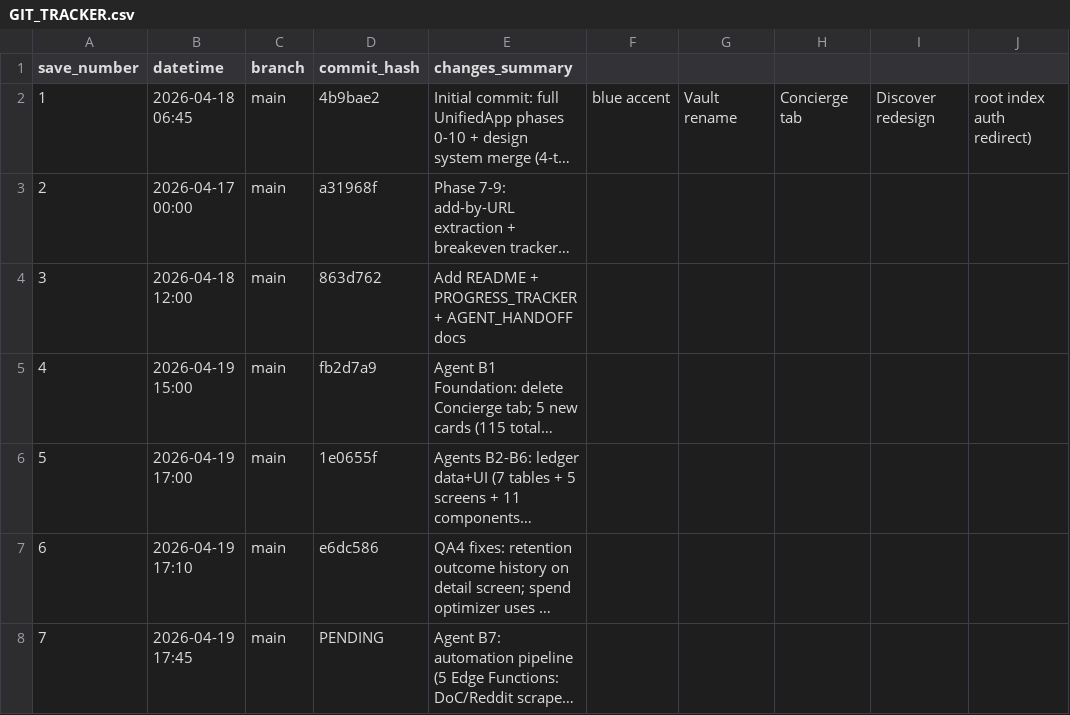
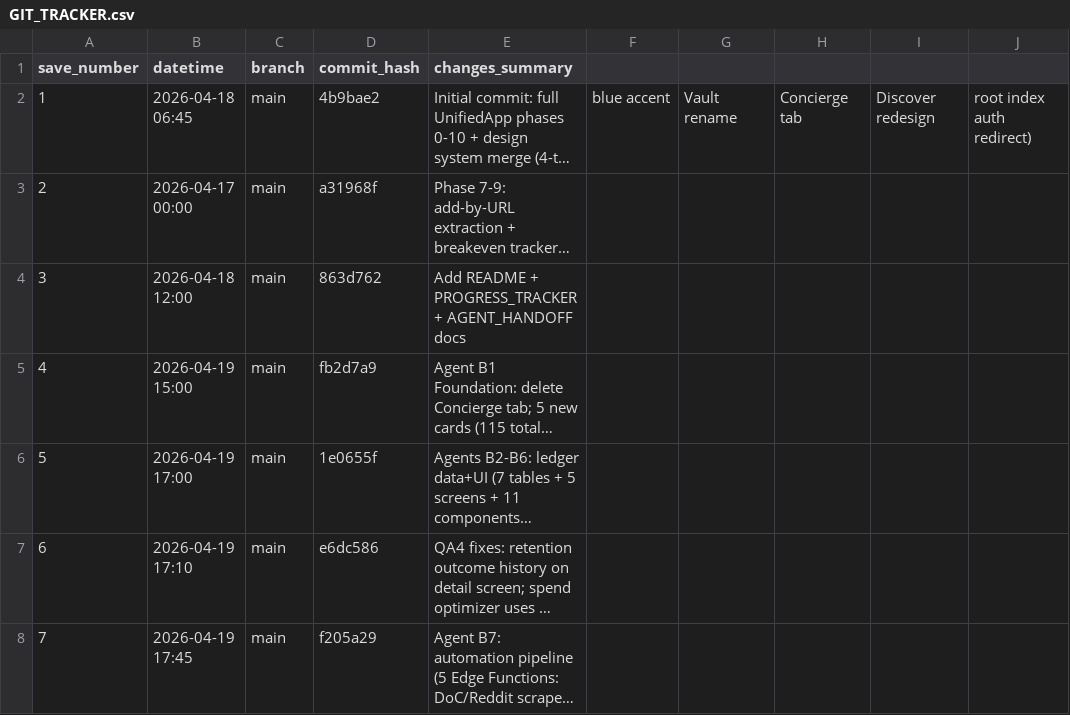
Before and after one commit to boozinix/UltimateCardScout, a CSV file: GIT_TRACKER.csv, drawn as a sheet; long unchanged cells end in …; the diff names each change by its address in the sheet, - before the commit and + after, or states it on an @@ line.

```diff
--- a/GIT_TRACKER.csv
+++ b/GIT_TRACKER.csv
-D8 (commit_hash): PENDING
+D8 (commit_hash): f205a29
```
